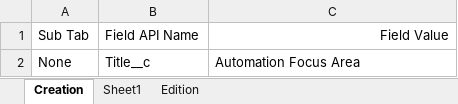
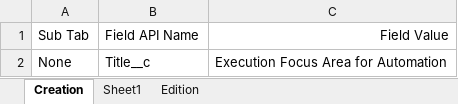
Before and after one commit to DilipHatagale-REISys/govgrants-framework-automation-fw-classic-flows, an Excel workbook: src/main/resources/FocusArea_Field_Values.xlsx, sheet Creation, drawn as a sheet; values as stored, in another font and other column widths than the file's, no borders; the diff names each change by its address in the sheet, - before the commit and + after, or states it on an @@ line.

Commit message:
Closeout/closeout.feature - Changes done as per scenarios Closeout_Field_Values.xlsx - Changes done as per scenarios FocusArea_Field_Values.xlsx - Used standard names for automation records FundingSource_Field_Values.xlsx - Used standard names for automation records closeout.properties - Moved Id's to properties files

```diff
--- a/src/main/resources/FocusArea_Field_Values.xlsx (sheet Creation)
+++ b/src/main/resources/FocusArea_Field_Values.xlsx (sheet Creation)
-C2: Automation Focus Area
+C2: Execution Focus Area for Automation
```
Also changed, not shown: src/main/resources/Closeout_Field_Values.xlsx, src/main/resources/FundingSource_Field_Values.xlsx, 2 other files.
